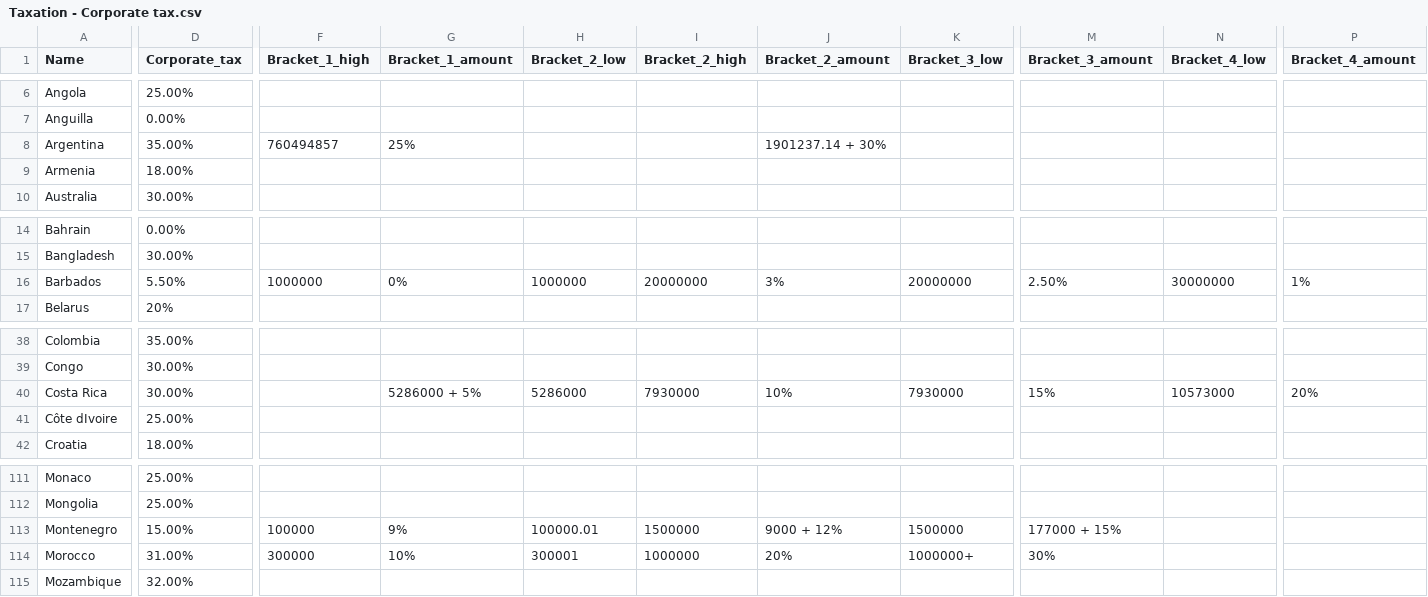
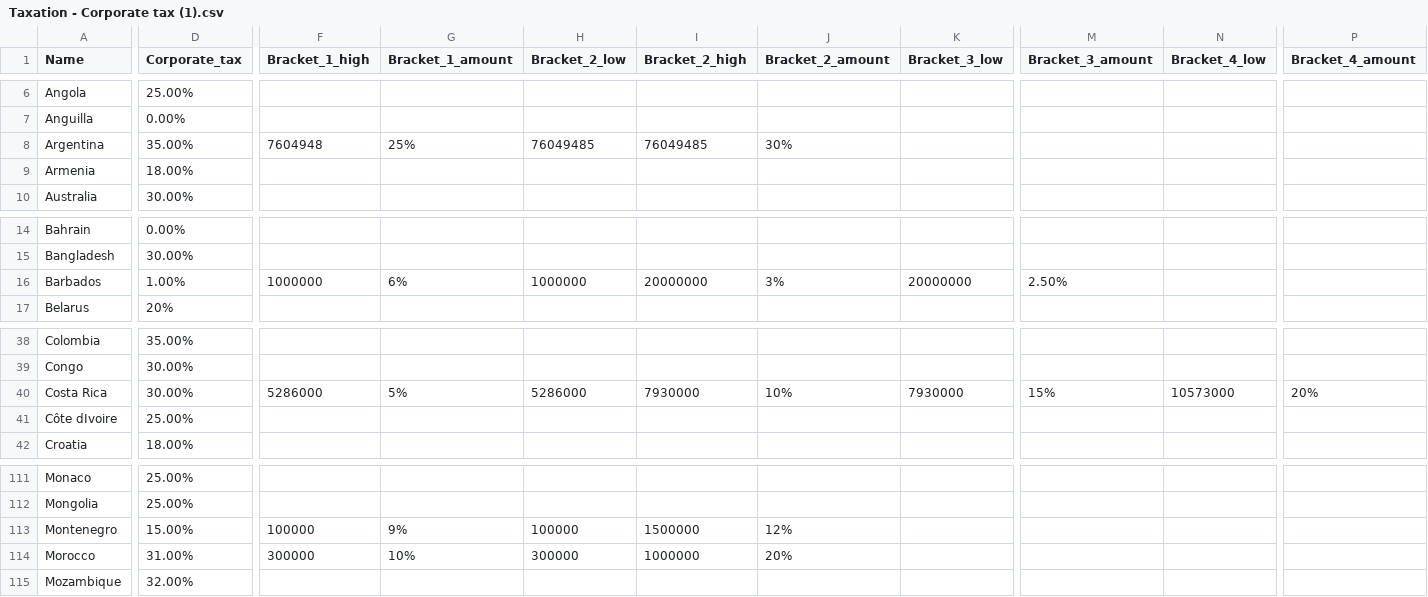
Before and after one commit to taxationapi/taxationapi.web, a CSV file: src/TaxationApi.ImportFromSheets/InputFiles/Taxation - Corporate tax (1).csv (was src/TaxationApi.ImportFromSheets/InputFiles/Taxation - Corporate tax.csv), drawn as a sheet; only a part is shown, gaps mark what is left out; the diff covers the shown part only; the diff names each change by its address in the sheet, - before the commit and + after, or states it on an @@ line.

```diff
--- a/src/TaxationApi.ImportFromSheets/InputFiles/Taxation - Corporate tax.csv
+++ b/src/TaxationApi.ImportFromSheets/InputFiles/Taxation - Corporate tax (1).csv
-F8 (Bracket_1_high): 760494857
+F8 (Bracket_1_high): 7604948
-H8 (Bracket_2_low): (empty)
+H8 (Bracket_2_low): 76049485
-I8 (Bracket_2_high): (empty)
+I8 (Bracket_2_high): 76049485
-J8 (Bracket_2_amount): 1901237.14 + 30%
+J8 (Bracket_2_amount): 30%
-D16 (Corporate_tax): 5.50%
+D16 (Corporate_tax): 1.00%
-G16 (Bracket_1_amount): 0%
+G16 (Bracket_1_amount): 6%
-N16 (Bracket_4_low): 30000000
+N16 (Bracket_4_low): (empty)
-P16 (Bracket_4_amount): 1%
+P16 (Bracket_4_amount): (empty)
-F40 (Bracket_1_high): (empty)
+F40 (Bracket_1_high): 5286000
-G40 (Bracket_1_amount): 5286000 + 5%
+G40 (Bracket_1_amount): 5%
-H113 (Bracket_2_low): 100000.01
+H113 (Bracket_2_low): 100000
-J113 (Bracket_2_amount): 9000 + 12%
+J113 (Bracket_2_amount): 12%
-K113 (Bracket_3_low): 1500000
+K113 (Bracket_3_low): (empty)
-M113 (Bracket_3_amount): 177000 + 15%
+M113 (Bracket_3_amount): (empty)
-H114 (Bracket_2_low): 300001
+H114 (Bracket_2_low): 300000
-K114 (Bracket_3_low): 1000000+
+K114 (Bracket_3_low): (empty)
-M114 (Bracket_3_amount): 30%
+M114 (Bracket_3_amount): (empty)
```
Also changed, not shown: 2 edited cells elsewhere in this file, src/TaxationApi.ImportFromSheets/InputFiles/Taxation - Capital gains tax (private).csv, 4 other files.
